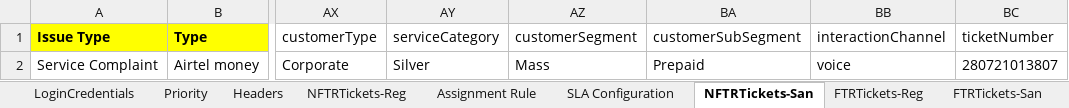
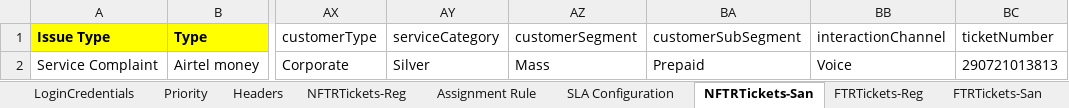
Before and after one commit to michaeadi/cs-portal-automation_selenium, an Excel workbook: resources/excels/TZ.xlsx, sheet NFTRTickets-San, drawn as a sheet; only a part is shown, gaps mark what is left out; values as stored, in another font and other column widths than the file's, no borders; the diff names each change by its address in the sheet, - before the commit and + after, or states it on an @@ line.

```diff
--- a/resources/excels/TZ.xlsx (sheet NFTRTickets-San)
+++ b/resources/excels/TZ.xlsx (sheet NFTRTickets-San)
-BB2: voice
+BB2: Voice
-BC2: 280721013807
+BC2: 290721013813
```
Also changed, not shown: charts or pictures, 8 other files.
